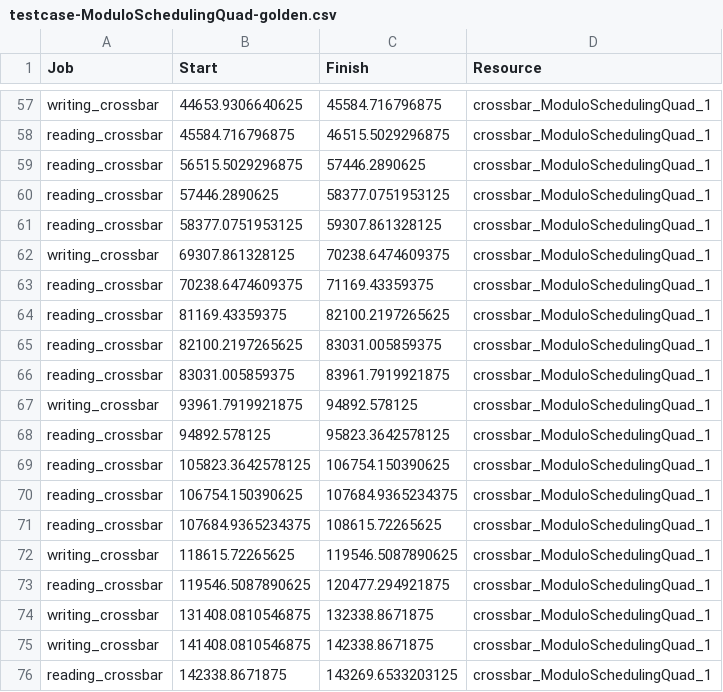
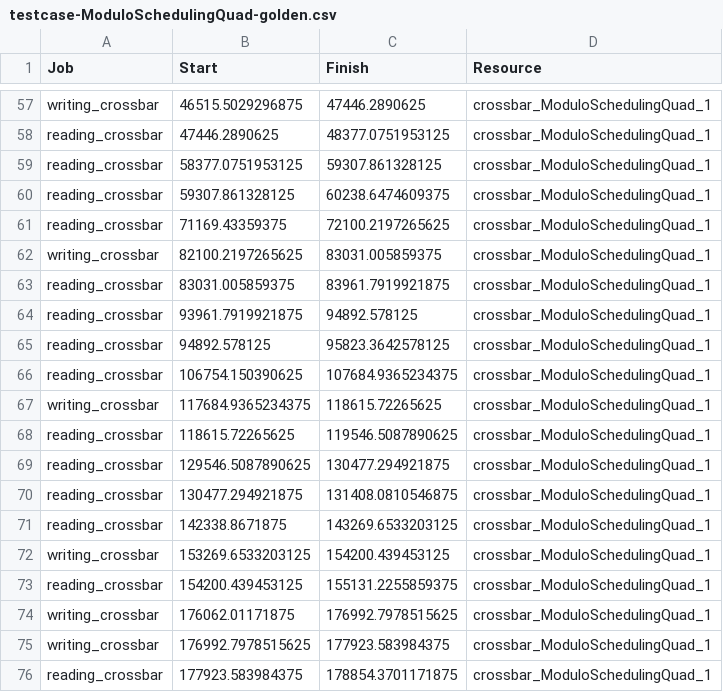
Before and after one commit to mletras89/multiTile-architecture, a CSV file: golden-cases/testcase-ModuloSchedulingQuad-golden.csv, drawn as a sheet; only a part is shown, gaps mark what is left out; removed rows and columns are numbered as before the commit, all else as after; the diff covers the shown part only; the diff names each change by its address in the sheet, - before the commit and + after, or states it on an @@ line.

Commit message:
fixing sync of processors on modulo scheduling

```diff
--- a/golden-cases/testcase-ModuloSchedulingQuad-golden.csv
+++ b/golden-cases/testcase-ModuloSchedulingQuad-golden.csv
-B57 (Start): 44653.9306640625
+B57 (Start): 46515.5029296875
-C57 (Finish): 45584.716796875
+C57 (Finish): 47446.2890625
-B58 (Start): 45584.716796875
+B58 (Start): 47446.2890625
-C58 (Finish): 46515.5029296875
+C58 (Finish): 48377.0751953125
-row 59: reading_crossbar | 56515.5029296875 | 57446.2890625 | crossbar_ModuloSchedulingQuad_1
-row 60: reading_crossbar | 57446.2890625 | 58377.0751953125 | crossbar_ModuloSchedulingQuad_1
-row 62: writing_crossbar | 69307.861328125 | 70238.6474609375 | crossbar_ModuloSchedulingQuad_1
-B60 (Start): 70238.6474609375
+B60 (Start): 59307.861328125
-C60 (Finish): 71169.43359375
+C60 (Finish): 60238.6474609375
-B61 (Start): 81169.43359375
+B61 (Start): 71169.43359375
-C61 (Finish): 82100.2197265625
+C61 (Finish): 72100.2197265625
-A62 (Job): reading_crossbar
+A62 (Job): writing_crossbar
-A64 (Job): writing_crossbar
+A64 (Job): reading_crossbar
-row 69: reading_crossbar | 105823.3642578125 | 106754.150390625 | crossbar_ModuloSchedulingQuad_1
-row 71: reading_crossbar | 107684.9365234375 | 108615.72265625 | crossbar_ModuloSchedulingQuad_1
+row 67: writing_crossbar | 117684.9365234375 | 118615.72265625 | crossbar_ModuloSchedulingQuad_1
-A68 (Job): writing_crossbar
+A68 (Job): reading_crossbar
-B69 (Start): 119546.5087890625
+B69 (Start): 129546.5087890625
-C69 (Finish): 120477.294921875
+C69 (Finish): 130477.294921875
-row 74: writing_crossbar | 131408.0810546875 | 132338.8671875 | crossbar_ModuloSchedulingQuad_1
-row 75: writing_crossbar | 141408.0810546875 | 142338.8671875 | crossbar_ModuloSchedulingQuad_1
+row 70: reading_crossbar | 130477.294921875 | 131408.0810546875 | crossbar_ModuloSchedulingQuad_1
+row 72: writing_crossbar | 153269.6533203125 | 154200.439453125 | crossbar_ModuloSchedulingQuad_1
+row 73: reading_crossbar | 154200.439453125 | 155131.2255859375 | crossbar_ModuloSchedulingQuad_1
+row 74: writing_crossbar | 176062.01171875 | 176992.7978515625 | crossbar_ModuloSchedulingQuad_1
+row 75: writing_crossbar | 176992.7978515625 | 177923.583984375 | crossbar_ModuloSchedulingQuad_1
+row 76: reading_crossbar | 177923.583984375 | 178854.3701171875 | crossbar_ModuloSchedulingQuad_1
```
Also changed, not shown: 5 added rows, 5 removed rows and 62 edited cells elsewhere in this file, golden-cases/testcase-ModuloSchedulingDual-golden.csv, 1 other file.
